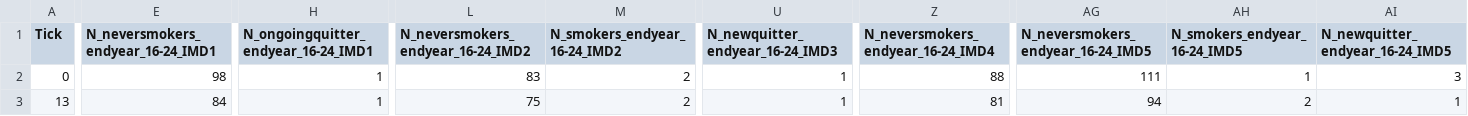
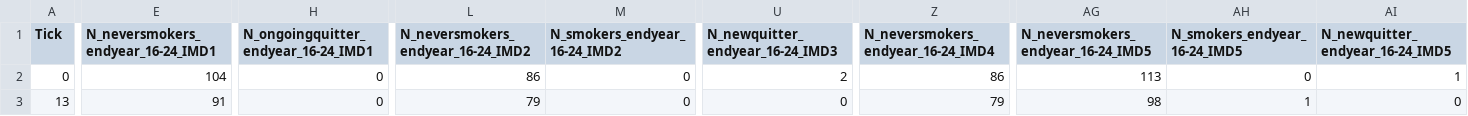
Before and after one commit to dtian09/AgentBasedSimulation, a CSV file: output/Initiation_IMD.csv, drawn as a sheet; only a part is shown, gaps mark what is left out; the diff covers the shown part only; the diff names each change by its address in the sheet, - before the commit and + after, or states it on an @@ line.

```diff
--- a/output/Initiation_IMD.csv
+++ b/output/Initiation_IMD.csv
-E2: 98
+E2: 104
-H2:H3: 1
+H2:H3: 0
-L2: 83
+L2: 86
-M2:M3 (N_smokers_endyear_16-24_IMD2): 2
+M2:M3 (N_smokers_endyear_16-24_IMD2): 0
-U2 (N_newquitter_endyear_16-24_IMD3): 1
+U2 (N_newquitter_endyear_16-24_IMD3): 2
-Z2: 88
+Z2: 86
-AG2: 111
+AG2: 113
-AH2 (N_smokers_endyear_16-24_IMD5): 1
+AH2 (N_smokers_endyear_16-24_IMD5): 0
-AI2 (N_newquitter_endyear_16-24_IMD5): 3
+AI2 (N_newquitter_endyear_16-24_IMD5): 1
-E3: 84
+E3: 91
-L3: 75
+L3: 79
-U3 (N_newquitter_endyear_16-24_IMD3): 1
+U3 (N_newquitter_endyear_16-24_IMD3): 0
-Z3: 81
+Z3: 79
-AG3: 94
+AG3: 98
-AH3 (N_smokers_endyear_16-24_IMD5): 2
+AH3 (N_smokers_endyear_16-24_IMD5): 1
-AI3 (N_newquitter_endyear_16-24_IMD5): 1
+AI3 (N_newquitter_endyear_16-24_IMD5): 0
```
Also changed, not shown: 99 edited cells elsewhere in this file, output/Initiation_sex.csv, output/Quit_IMD.csv, 5 other files.
